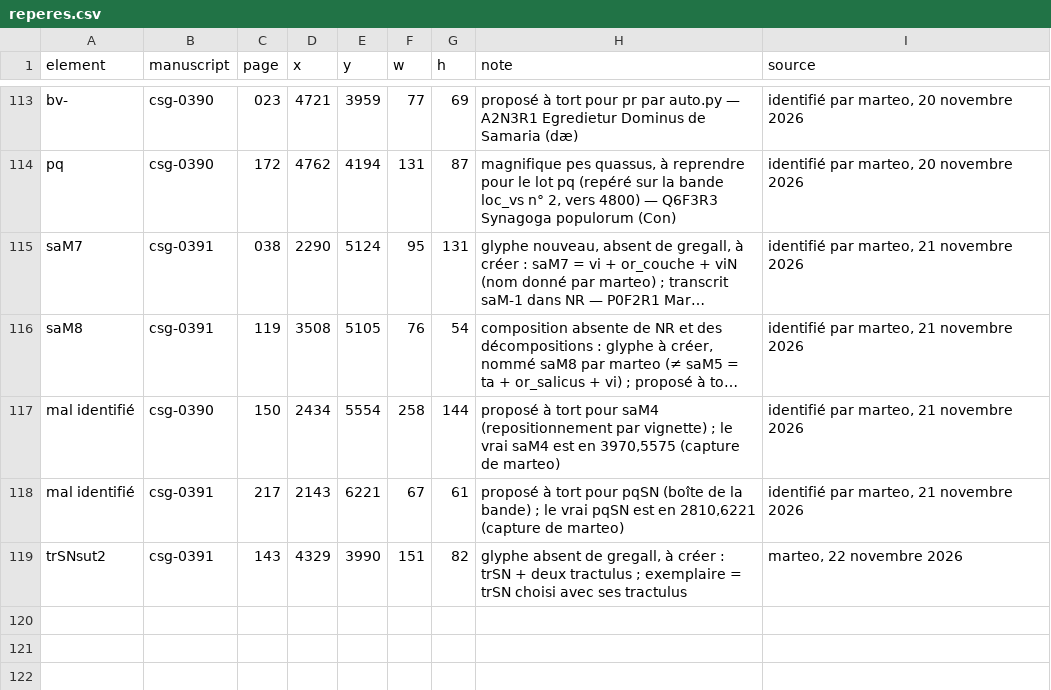
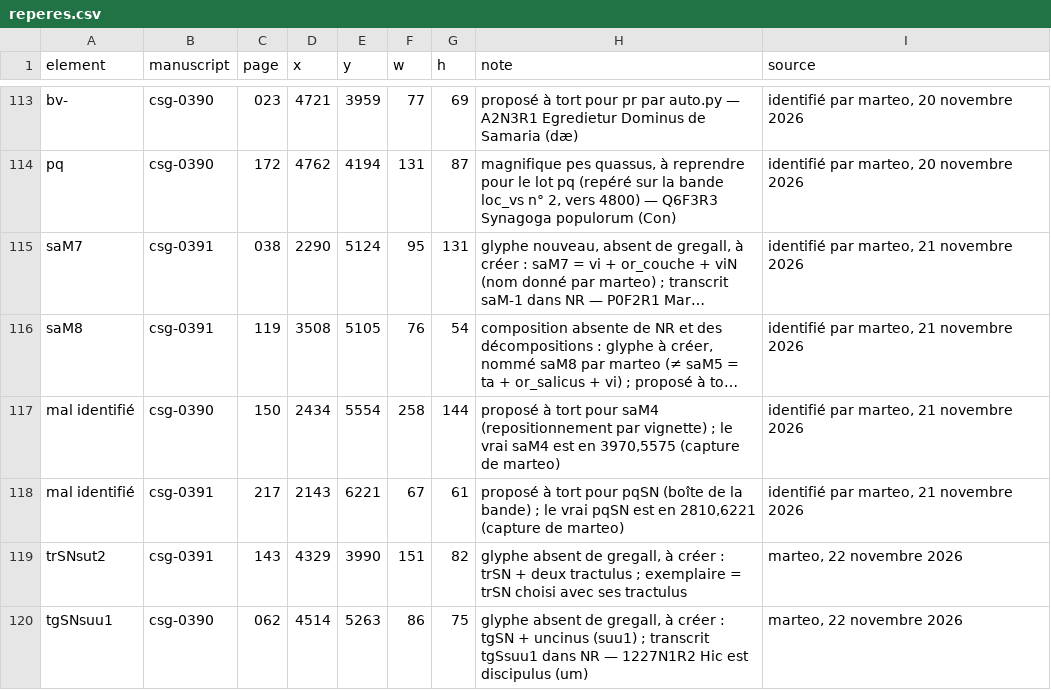
Before and after one commit to Nocturnale-Romanum/tooling, a CSV file: .claude/skills/grehartker/sources/reperes.csv, drawn as a sheet; only a part is shown, gaps mark what is left out; long unchanged cells end in …; the diff names each change by its address in the sheet, - before the commit and + after, or states it on an @@ line.

```diff
--- a/.claude/skills/grehartker/sources/reperes.csv
+++ b/.claude/skills/grehartker/sources/reperes.csv
+row 120: tgSNsuu1 | csg-0390 | 062 | 4514 | 5263 | 86 | 75 | glyphe absent de gregall, à créer : tgSN + uncinus (suu1) ; transcrit tgSsuu1 dans NR — 1227N1R2 Hic est discipulus (um) | marteo, 22 novembre 2026
```
Also changed, not shown: .claude/skills/grehartker/reference/decompositions.tsv, .claude/skills/grehartker/sources/exemplaires.csv.
